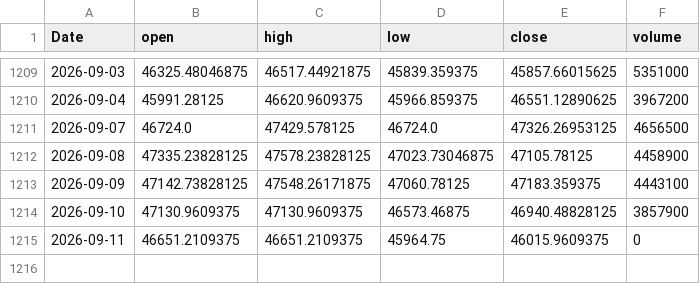
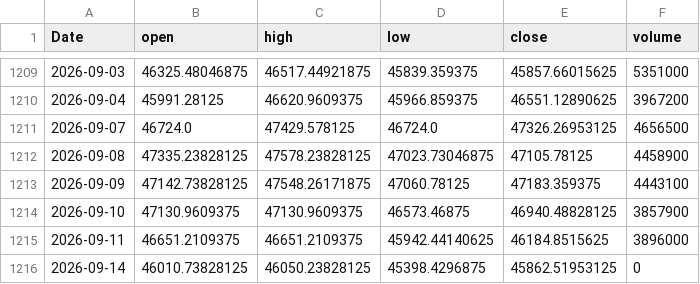
Before and after one commit to EthanShih/txf-feature-adaptive, a CSV file: data/twii_daily.csv, drawn as a sheet; only a part is shown, gaps mark what is left out.

Commit message:
fix: add scipy dependency, update 2026-09-14 data, and optimize github action schedule

```diff
--- a/data/twii_daily.csv
+++ b/data/twii_daily.csv
@@ -1214,2 +1214,3 @@ Date,open,high,low,close,volume
 2026-09-10,47130.9609375,47130.9609375,46573.46875,46940.48828125,3857900
-2026-09-11,46651.2109375,46651.2109375,45964.75,46015.9609375,0
+2026-09-11,46651.2109375,46651.2109375,45942.44140625,46184.8515625,3896000
+2026-09-14,46010.73828125,46050.23828125,45398.4296875,45862.51953125,0
```
Also changed, not shown: 4 other files.
